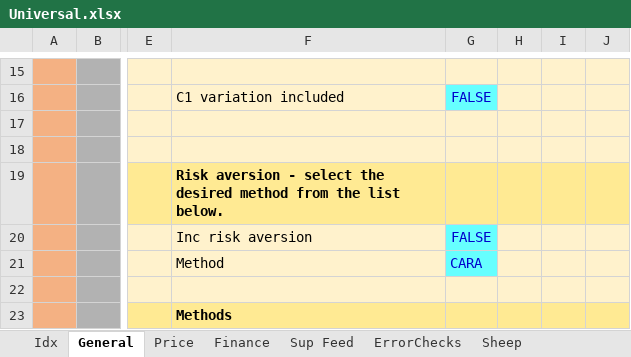
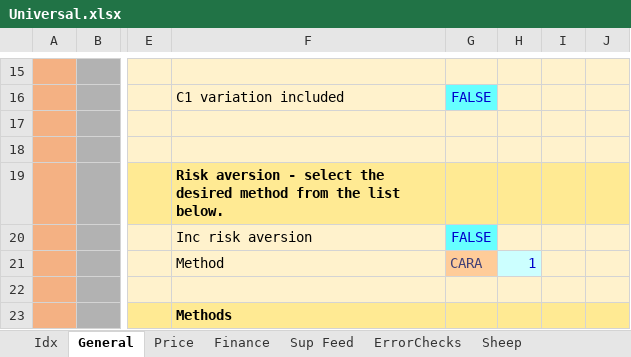
Before and after one commit to youngmr290/Australian-Farm-Optimisation-Model, an Excel workbook: Universal.xlsx, sheet General, drawn as a sheet; only a part is shown, gaps mark what is left out; values as stored, in another font and other column widths than the file's, no borders; the diff names each change by its address in the sheet, - before the commit and + after, or states it on an @@ line.

```diff
--- a/Universal.xlsx (sheet General)
+++ b/Universal.xlsx (sheet General)
@@ G21 fill: #66FFFF → #FFCC99, text colour: #0000CC → #3F3F76 @@
-H21: (empty)
+H21: 1
-H21 fill: #FFF2CC
+H21 fill: #CCFFFF
```
Also changed, not shown: 1 other file.
